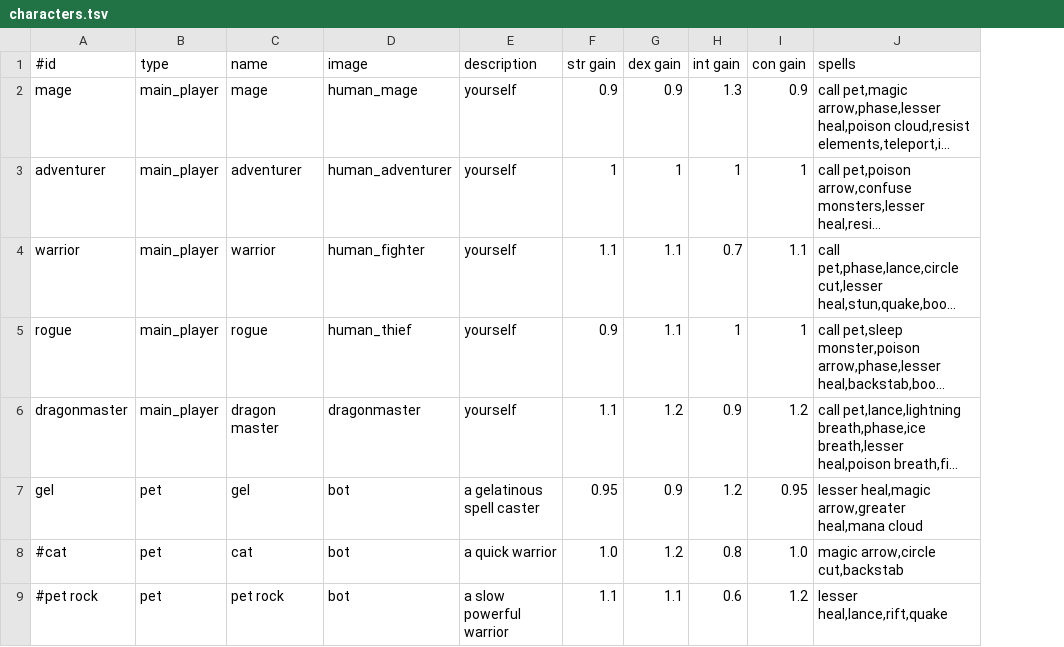
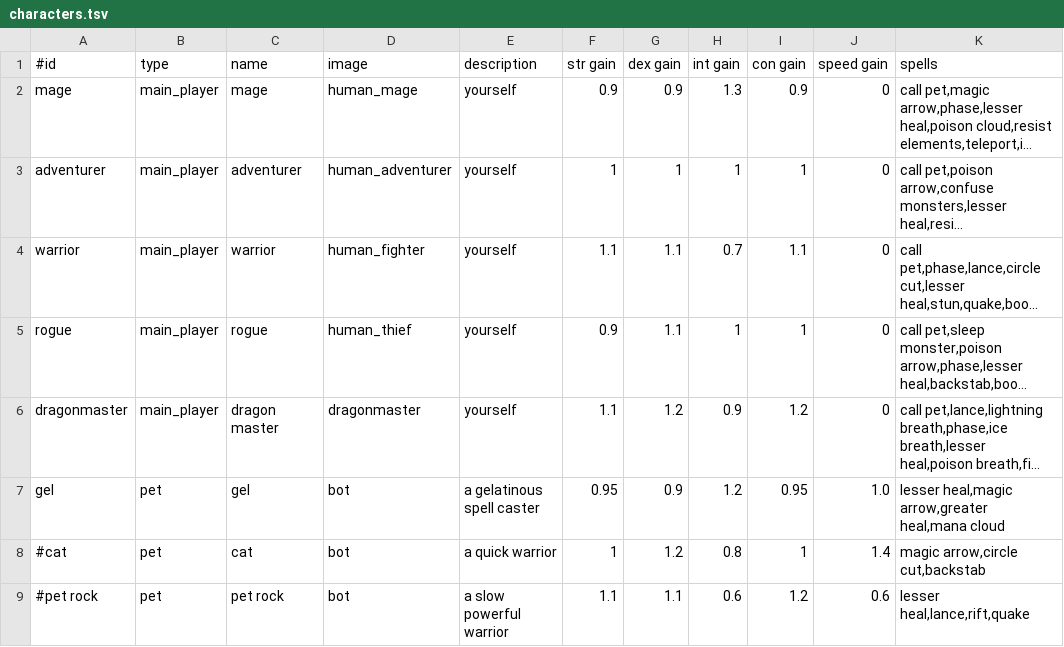
Before and after one commit to jonathanacross/pow, a TSV file: src/main/resources/data/characters.tsv, drawn as a sheet; long unchanged cells end in …; the diff names each change by its address in the sheet, - before the commit and + after, or states it on an @@ line.

Commit message:
allowing players/pets to increase speed based on level.

```diff
--- a/src/main/resources/data/characters.tsv
+++ b/src/main/resources/data/characters.tsv
+column J (speed gain), rows 2-9: 0 | 0 | 0 | 0 | 0 | 1.0 | 1.4 | 0.6
-F8 (str gain): 1.0
+F8 (str gain): 1
-I8 (con gain): 1.0
+I8 (con gain): 1
```
Also changed, not shown: 4 other files.
